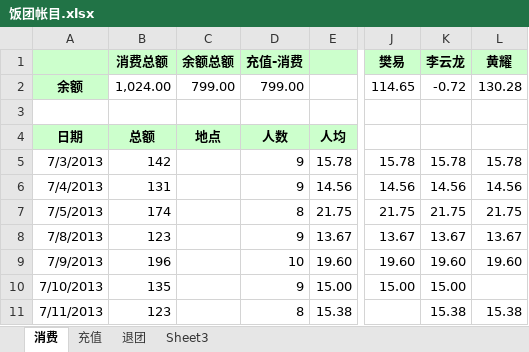
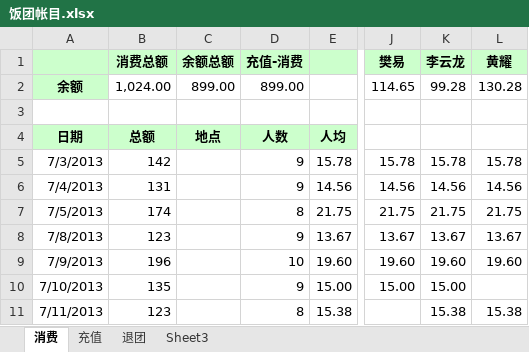
Before and after one commit to nhnfantuan/nhnfantuan, an Excel workbook: 饭团帐目.xlsx, sheet 消费, drawn as a sheet; only a part is shown, gaps mark what is left out; values as stored, in another font and other column widths than the file's, no borders; the diff names each change by its address in the sheet, - before the commit and + after, or states it on an @@ line.

```diff
--- a/饭团帐目.xlsx (sheet 消费)
+++ b/饭团帐目.xlsx (sheet 消费)
-C2: 799.00
+C2: 899.00
-D2: 799.00
+D2: 899.00
-K2: -0.72
+K2: 99.28
```
Also changed, not shown: sheet 充值.
